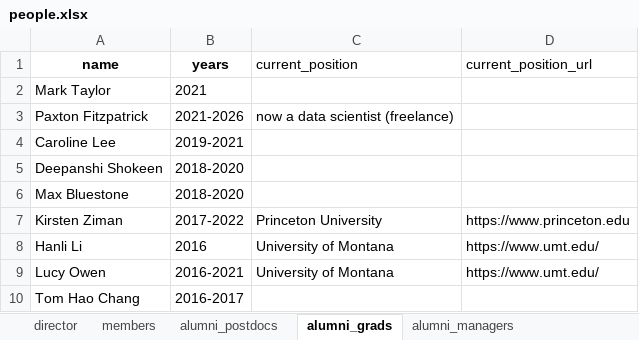
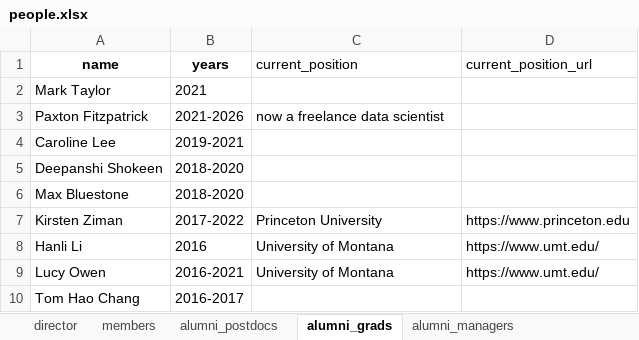
Before and after one commit to ContextLab/contextlab.github.io, an Excel workbook: data/people.xlsx, sheet alumni_grads, drawn as a sheet; values as stored, in another font and other column widths than the file's, no borders; the diff names each change by its address in the sheet, - before the commit and + after, or states it on an @@ line.

Commit message:
Clarify Paxton alumni roles and lab-manager history

```diff
--- a/data/people.xlsx (sheet alumni_grads)
+++ b/data/people.xlsx (sheet alumni_grads)
-C3 (current_position): now a data scientist (freelance)
+C3 (current_position): now a freelance data scientist
```
Also changed, not shown: sheet alumni_managers, 1 other file.
